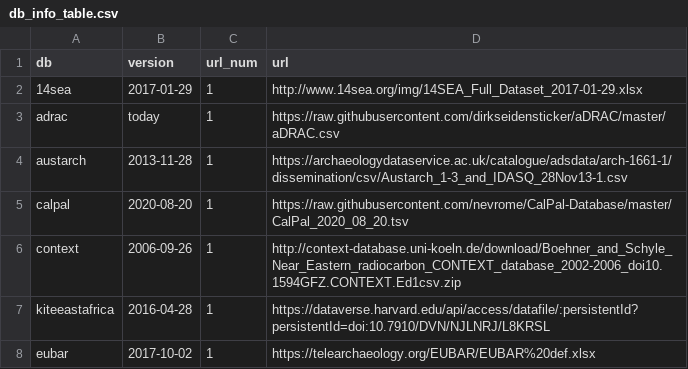
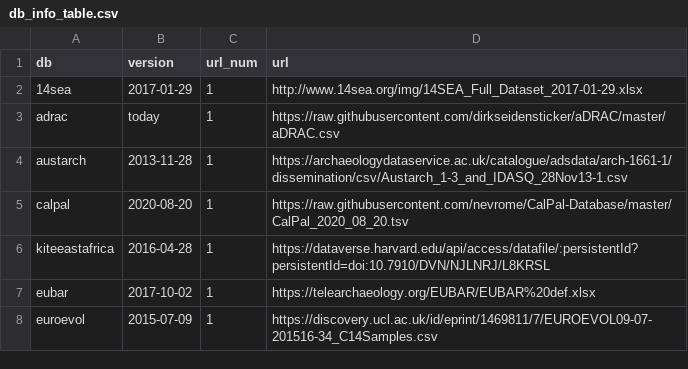
Before and after one commit to ropensci/c14bazAAR, a CSV file: data-raw/db_info_table.csv, drawn as a sheet; only a part is shown; the shorter side is filled out with more unchanged rows; the diff names each change by its address in the sheet, - before the commit and + after, or states it on an @@ line.

```diff
--- a/data-raw/db_info_table.csv
+++ b/data-raw/db_info_table.csv
-row 6: context | 2006-09-26 | 1 | http://context-database.uni-koeln.de/download/Boehner_and_Schyle_Near_Eastern_radiocarbon_CONTEXT_database_2002-2006_doi10.1594GFZ.CONTEXT.Ed1csv.zip
```
Also changed, not shown: data-raw/variable_reference.csv, 9 other files.
